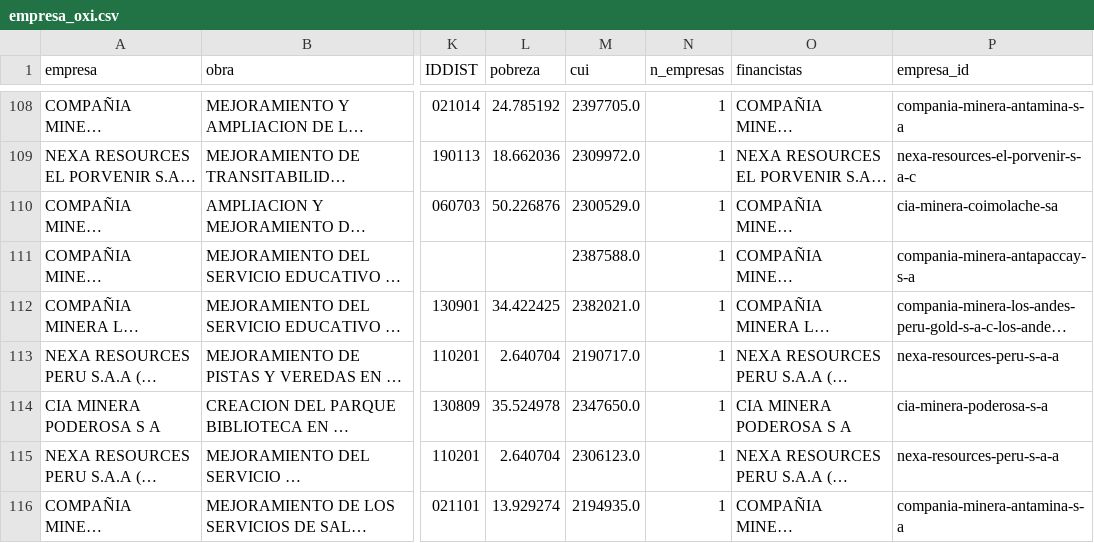
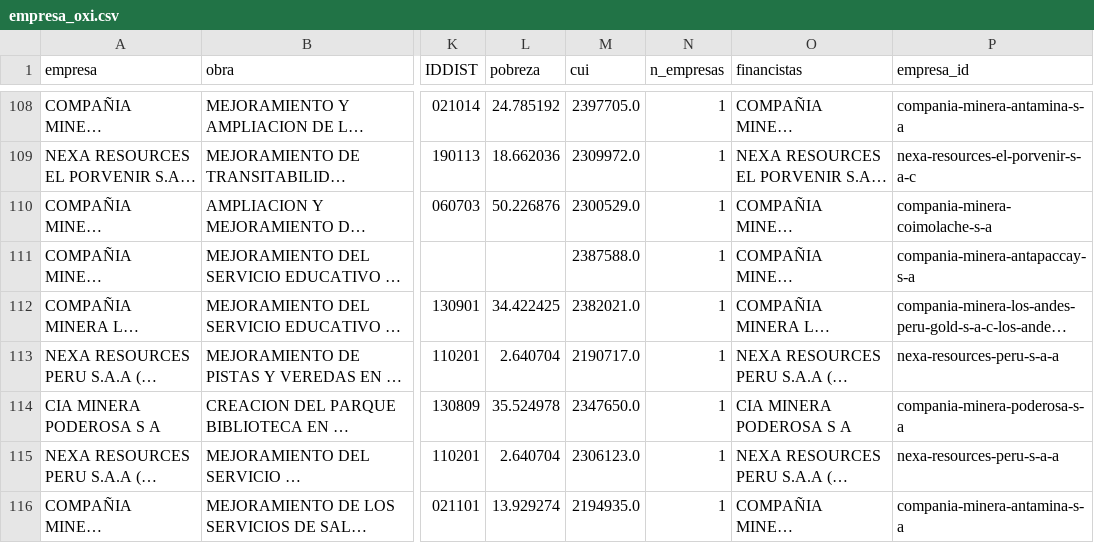
Before and after one commit to valeriavicentev/Python-intermedio, a CSV file: trabajo_final/data/processed/empresa_oxi.csv, drawn as a sheet; only a part is shown, gaps mark what is left out; long unchanged cells end in …; the diff covers the shown part only; the diff names each change by its address in the sheet, - before the commit and + after, or states it on an @@ line.

```diff
--- a/trabajo_final/data/processed/empresa_oxi.csv
+++ b/trabajo_final/data/processed/empresa_oxi.csv
-P110 (empresa_id): cia-minera-coimolache-sa
+P110 (empresa_id): compania-minera-coimolache-s-a
-P114 (empresa_id): cia-minera-poderosa-s-a
+P114 (empresa_id): compania-minera-poderosa-s-a
```
Also changed, not shown: 8 edited cells elsewhere in this file, trabajo_final/data/processed/empresa_alias.csv, trabajo_final/data/processed/empresa_conflictos.csv, 14 other files.
